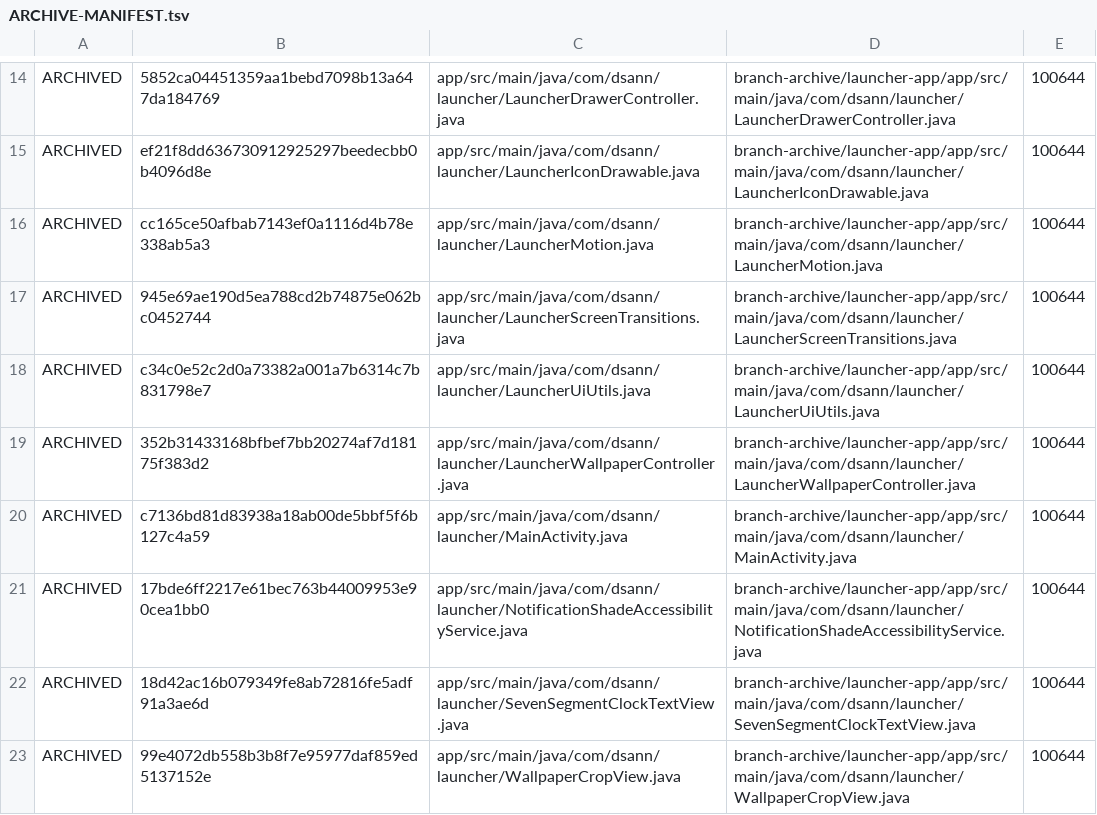
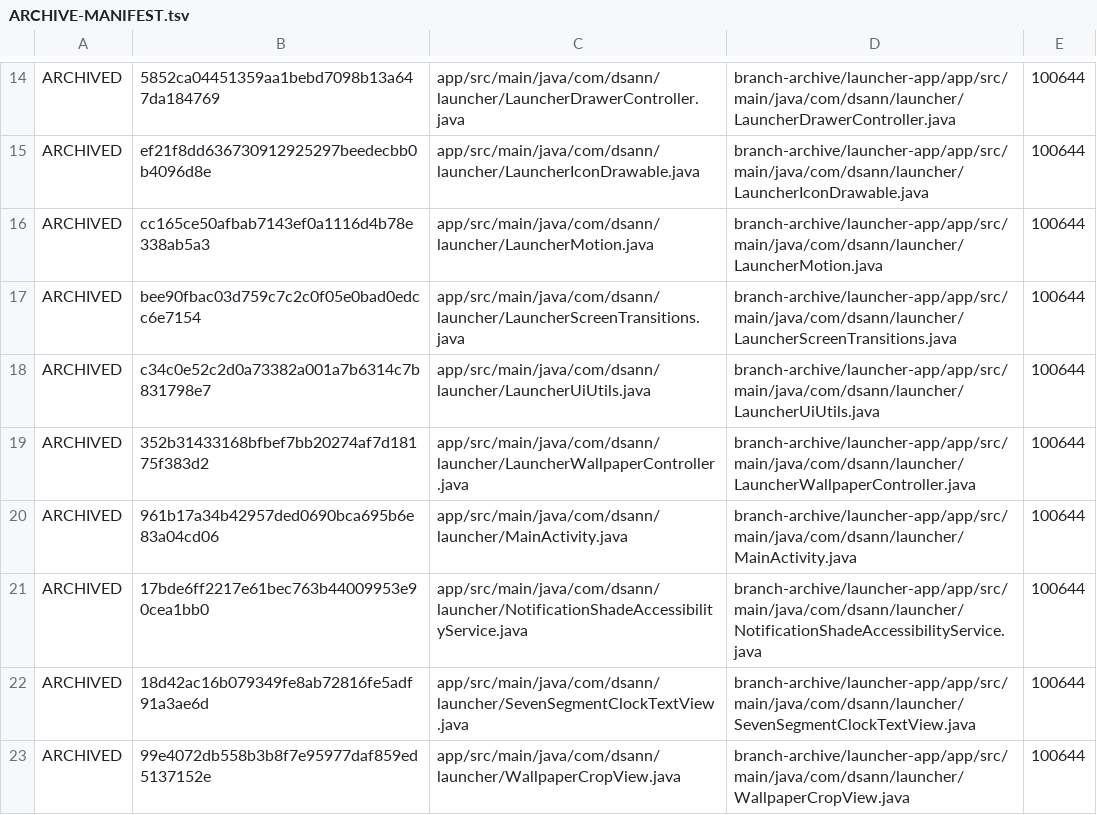
Before and after one commit to DS-ann/D.S-Apps, a TSV file: branch-archive/launcher-app/ARCHIVE-MANIFEST.tsv, drawn as a sheet; only a part is shown, gaps mark what is left out.

Commit message:
Guard app launches and smooth drawer close

```diff
--- a/branch-archive/launcher-app/ARCHIVE-MANIFEST.tsv
+++ b/branch-archive/launcher-app/ARCHIVE-MANIFEST.tsv
@@ -16,6 +16,6 @@ ARCHIVED	ef21f8dd636730912925297beedecbb0b4096d8e	app/src/main/java/com/dsann/la
 ARCHIVED	cc165ce50afbab7143ef0a1116d4b78e338ab5a3	app/src/main/java/com/dsann/launcher/LauncherMotion.java	branch-archive/launcher-app/app/src/main/java/com/dsann/launcher/LauncherMotion.java	100644
-ARCHIVED	945e69ae190d5ea788cd2b74875e062bc0452744	app/src/main/java/com/dsann/launcher/LauncherScreenTransitions.java	branch-archive/launcher-app/app/src/main/java/com/dsann/launcher/LauncherScreenTransitions.java	100644
+ARCHIVED	bee90fbac03d759c7c2c0f05e0bad0edcc6e7154	app/src/main/java/com/dsann/launcher/LauncherScreenTransitions.java	branch-archive/launcher-app/app/src/main/java/com/dsann/launcher/LauncherScreenTransitions.java	100644
 ARCHIVED	c34c0e52c2d0a73382a001a7b6314c7b831798e7	app/src/main/java/com/dsann/launcher/LauncherUiUtils.java	branch-archive/launcher-app/app/src/main/java/com/dsann/launcher/LauncherUiUtils.java	100644
 ARCHIVED	352b31433168bfbef7bb20274af7d18175f383d2	app/src/main/java/com/dsann/launcher/LauncherWallpaperController.java	branch-archive/launcher-app/app/src/main/java/com/dsann/launcher/LauncherWallpaperController.java	100644
-ARCHIVED	c7136bd81d83938a18ab00de5bbf5f6b127c4a59	app/src/main/java/com/dsann/launcher/MainActivity.java	branch-archive/launcher-app/app/src/main/java/com/dsann/launcher/MainActivity.java	100644
+ARCHIVED	961b17a34b42957ded0690bca695b6e83a04cd06	app/src/main/java/com/dsann/launcher/MainActivity.java	branch-archive/launcher-app/app/src/main/java/com/dsann/launcher/MainActivity.java	100644
 ARCHIVED	17bde6ff2217e61bec763b44009953e90cea1bb0	app/src/main/java/com/dsann/launcher/NotificationShadeAccessibilityService.java	branch-archive/launcher-app/app/src/main/java/com/dsann/launcher/NotificationShadeAccessibilityService.java	100644
```
Also changed, not shown: 2 other files.
